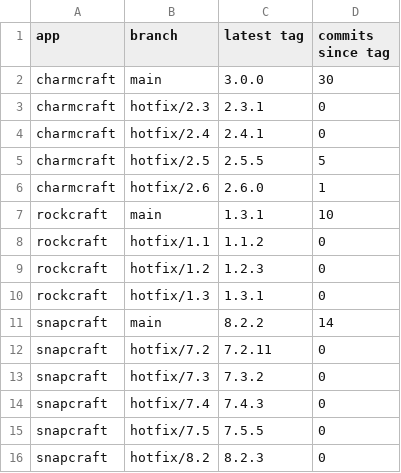
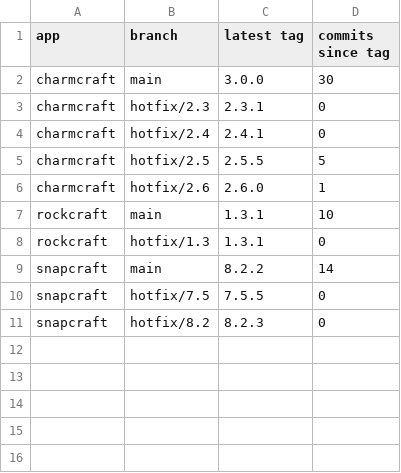
Before and after one commit to mr-cal/starcraft-stats, a CSV file: html/data/releases.csv, drawn as a sheet; the diff names each change by its address in the sheet, - before the commit and + after, or states it on an @@ line.

```diff
--- a/html/data/releases.csv
+++ b/html/data/releases.csv
-row 8: rockcraft | hotfix/1.1 | 1.1.2 | 0
-row 9: rockcraft | hotfix/1.2 | 1.2.3 | 0
-row 12: snapcraft | hotfix/7.2 | 7.2.11 | 0
-row 13: snapcraft | hotfix/7.3 | 7.3.2 | 0
-row 14: snapcraft | hotfix/7.4 | 7.4.3 | 0
```
Also changed, not shown: html/data/all-projects-github.csv, html/data/charmcraft-github.csv, 15 other files.
